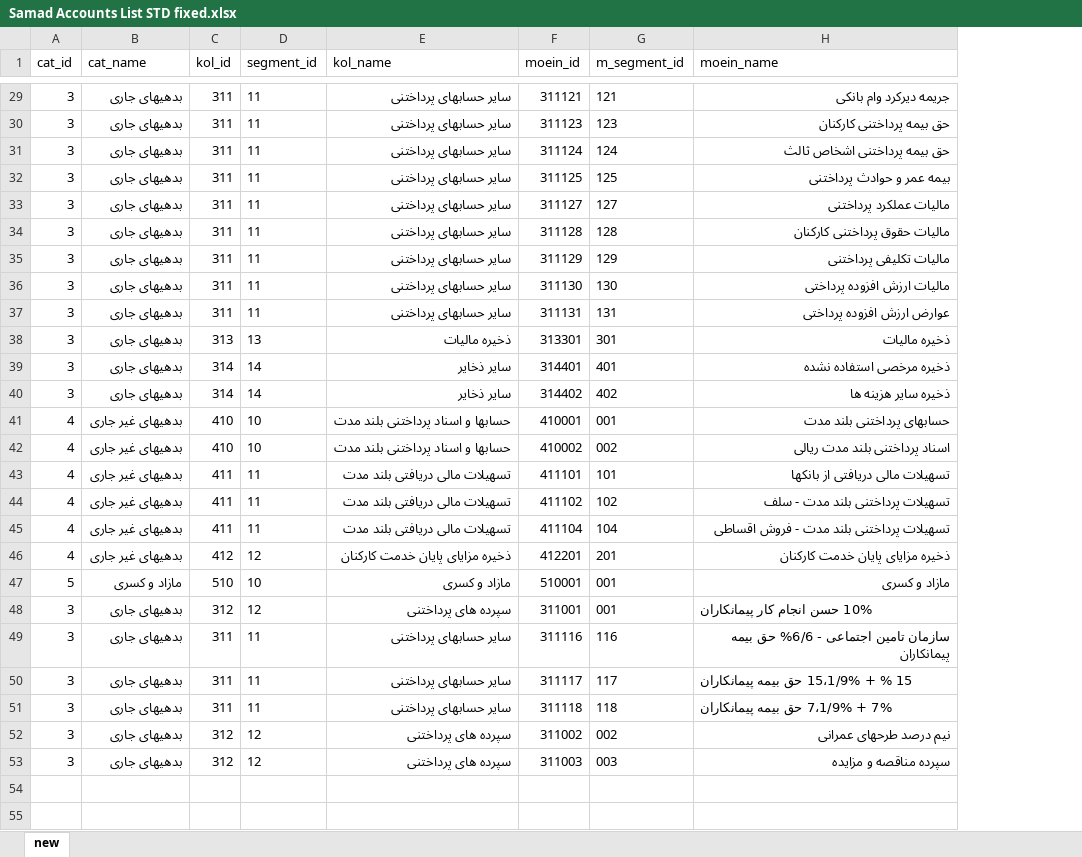
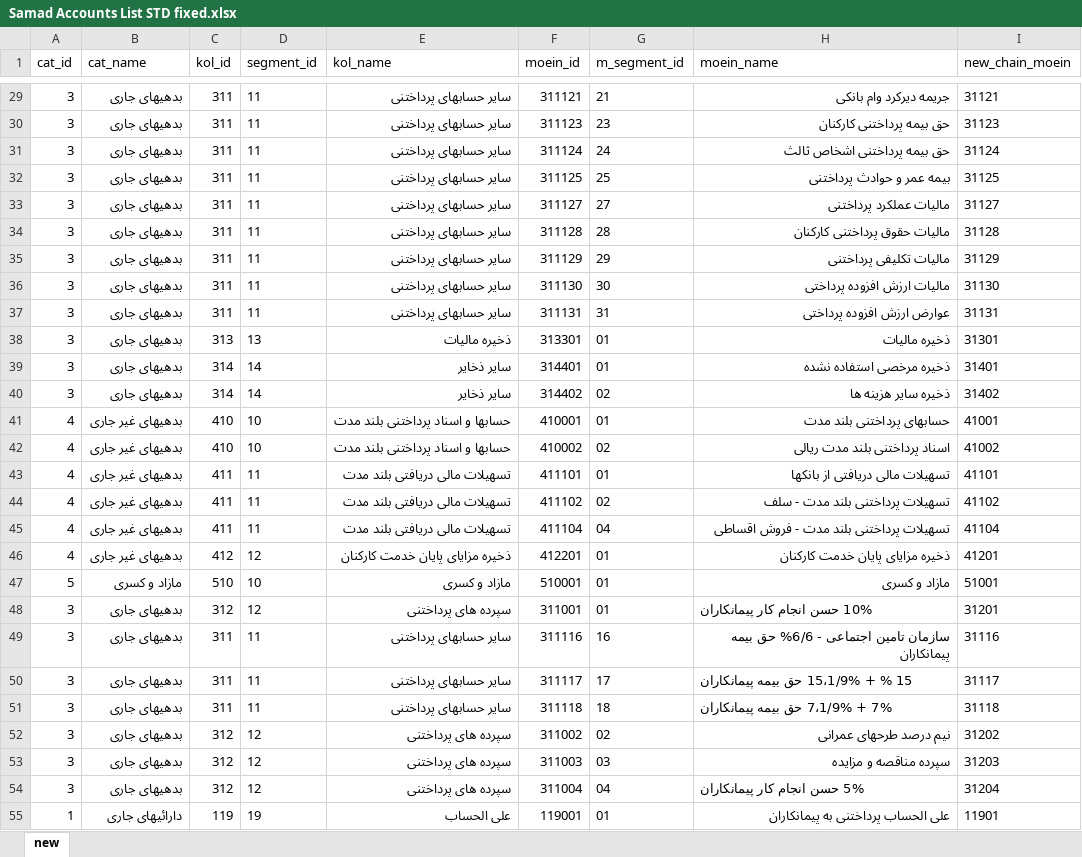
Before and after one commit to tadbirnegar-back/erp, an Excel workbook: Modules/ACC/database/seeders/Samad Accounts List STD fixed.xlsx, sheet new, drawn as a sheet; only a part is shown, gaps mark what is left out; values as stored, in another font and other column widths than the file's, no borders; table styles not drawn; the diff covers the shown part only; the diff names each change by its address in the sheet, - before the commit and + after, or states it on an @@ line.

```diff
--- a/Modules/ACC/database/seeders/Samad Accounts List STD fixed.xlsx (sheet new)
+++ b/Modules/ACC/database/seeders/Samad Accounts List STD fixed.xlsx (sheet new)
+column I (new_chain_moein), rows 29-53: 31121 | 31123 | 31124 | 31125 | 31127 | 31128 | 31129 | 31130 | 31131 | 31301 | 31401 | 31402 | 41001 | 41002 | 41101 | 41102 | 41104 | 41201 | 51001 | 31201 | 31116 | 31117 | 31118 | 31202 | 31203
-G29 (m_segment_id): 121
+G29 (m_segment_id): 21
-G30 (m_segment_id): 123
+G30 (m_segment_id): 23
-G31 (m_segment_id): 124
+G31 (m_segment_id): 24
-G32 (m_segment_id): 125
+G32 (m_segment_id): 25
-G33 (m_segment_id): 127
+G33 (m_segment_id): 27
-G34 (m_segment_id): 128
+G34 (m_segment_id): 28
-G35 (m_segment_id): 129
+G35 (m_segment_id): 29
-G36 (m_segment_id): 130
+G36 (m_segment_id): 30
-G37 (m_segment_id): 131
+G37 (m_segment_id): 31
-G38 (m_segment_id): 301
+G38 (m_segment_id): 01
-G39 (m_segment_id): 401
+G39 (m_segment_id): 01
-G40 (m_segment_id): 402
+G40 (m_segment_id): 02
-G41 (m_segment_id): 001
+G41 (m_segment_id): 01
-G42 (m_segment_id): 002
+G42 (m_segment_id): 02
-G43 (m_segment_id): 101
+G43 (m_segment_id): 01
-G44 (m_segment_id): 102
+G44 (m_segment_id): 02
-G45 (m_segment_id): 104
+G45 (m_segment_id): 04
-G46 (m_segment_id): 201
+G46 (m_segment_id): 01
-G47:G48 (m_segment_id): 001
+G47:G48 (m_segment_id): 01
-G49 (m_segment_id): 116
+G49 (m_segment_id): 16
-G50 (m_segment_id): 117
+G50 (m_segment_id): 17
-G51 (m_segment_id): 118
+G51 (m_segment_id): 18
-G52 (m_segment_id): 002
+G52 (m_segment_id): 02
-G53 (m_segment_id): 003
+G53 (m_segment_id): 03
+row 54: 3 | بدهیهای جاری | 312 | 12 | سپرده های پرداختنی | 311004 | 04 | 5% حسن انجام کار پیمانکاران | 31204
+row 55: 1 | دارائیهای جاری | 119 | 19 | علی الحساب | 119001 | 01 | علی الحساب پرداختنی به پیمانکاران | 11901
```
Also changed, not shown: 14 added rows and 31 edited cells elsewhere in this sheet, 33 other files.
